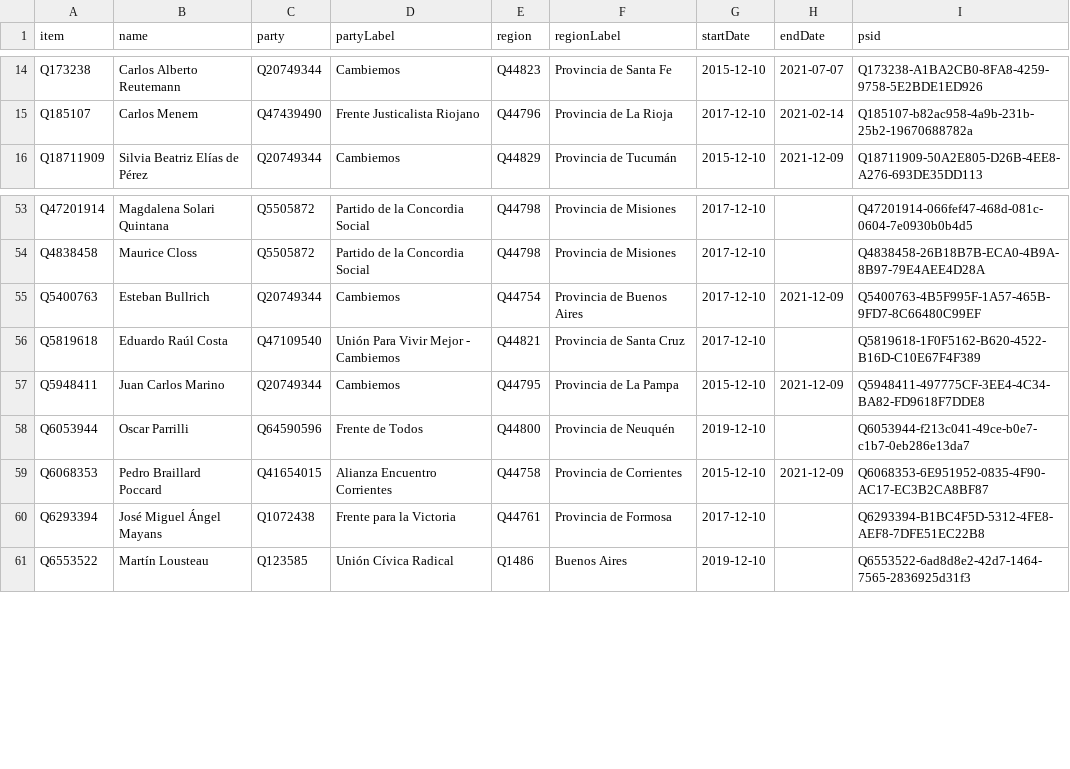
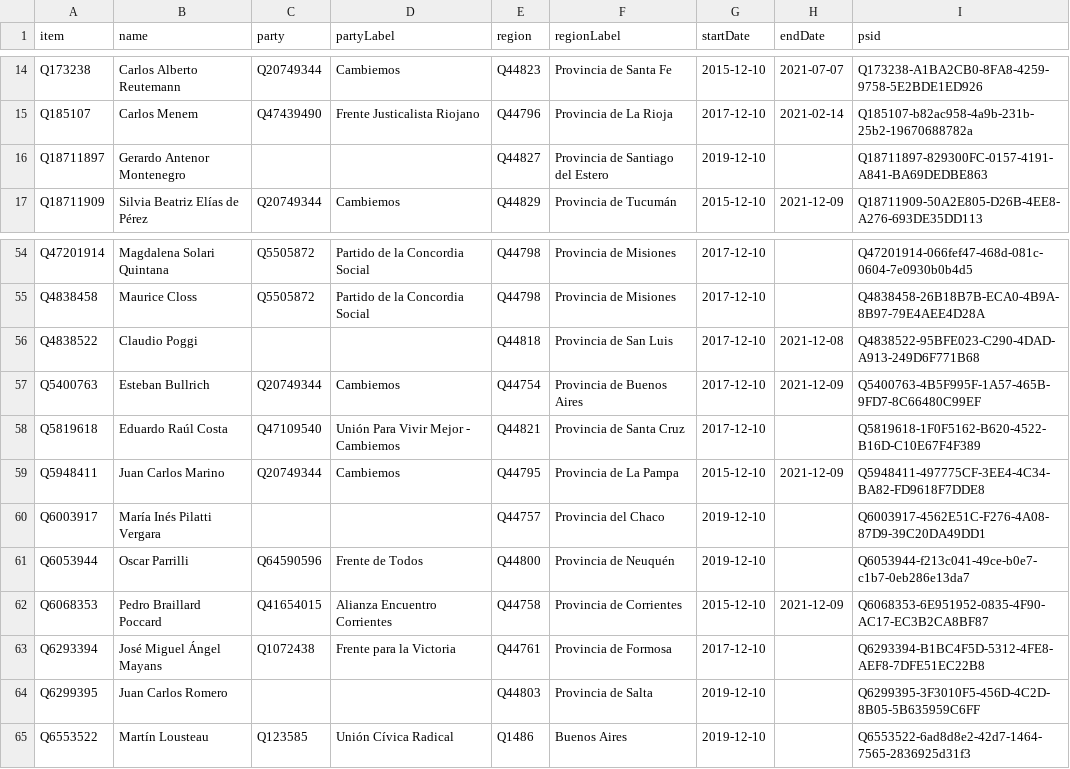
Before and after one commit to every-politician-scrapers/argentina-ministers, a CSV file: sources/senators-2019/wikidata.csv, drawn as a sheet; only a part is shown, gaps mark what is left out.

Commit message:
Compare external sources to Wikidata

```diff
--- a/sources/senators-2019/wikidata.csv
+++ b/sources/senators-2019/wikidata.csv
@@ -15,2 +15,3 @@ Q173238,Carlos Alberto Reutemann,Q20749344,Cambiemos,Q44823,Provincia de Santa F
 Q185107,Carlos Menem,Q47439490,Frente Justicalista Riojano,Q44796,Provincia de La Rioja,2017-12-10,2021-02-14,Q185107-b82ac958-4a9b-231b-25b2-19670688782a
+Q18711897,Gerardo Antenor Montenegro,,,Q44827,Provincia de Santiago del Estero,2019-12-10,,Q18711897-829300FC-0157-4191-A841-BA69DEDBE863
 Q18711909,Silvia Beatriz Elías de Pérez,Q20749344,Cambiemos,Q44829,Provincia de Tucumán,2015-12-10,2021-12-09,Q18711909-50A2E805-D26B-4EE8-A276-693DE35DD113
@@ -54,2 +55,3 @@ Q47201914,Magdalena Solari Quintana,Q5505872,Partido de la Concordia Social,Q447
 Q4838458,Maurice Closs,Q5505872,Partido de la Concordia Social,Q44798,Provincia de Misiones,2017-12-10,,Q4838458-26B18B7B-ECA0-4B9A-8B97-79E4AEE4D28A
+Q4838522,Claudio Poggi,,,Q44818,Provincia de San Luis,2017-12-10,2021-12-08,Q4838522-95BFE023-C290-4DAD-A913-249D6F771B68
 Q5400763,Esteban Bullrich,Q20749344,Cambiemos,Q44754,Provincia de Buenos Aires,2017-12-10,2021-12-09,Q5400763-4B5F995F-1A57-465B-9FD7-8C66480C99EF
@@ -57,2 +59,3 @@ Q5819618,Eduardo Raúl Costa,Q47109540,Unión Para Vivir Mejor - Cambiemos,Q4482
 Q5948411,Juan Carlos Marino,Q20749344,Cambiemos,Q44795,Provincia de La Pampa,2015-12-10,2021-12-09,Q5948411-497775CF-3EE4-4C34-BA82-FD9618F7DDE8
+Q6003917,María Inés Pilatti Vergara,,,Q44757,Provincia del Chaco,2019-12-10,,Q6003917-4562E51C-F276-4A08-87D9-39C20DA49DD1
 Q6053944,Oscar Parrilli,Q64590596,Frente de Todos,Q44800,Provincia de Neuquén,2019-12-10,,Q6053944-f213c041-49ce-b0e7-c1b7-0eb286e13da7
@@ -60,2 +63,3 @@ Q6068353,Pedro Braillard Poccard,Q41654015,Alianza Encuentro Corrientes,Q44758,P
 Q6293394,José Miguel Ángel Mayans,Q1072438,Frente para la Victoria,Q44761,Provincia de Formosa,2017-12-10,,Q6293394-B1BC4F5D-5312-4FE8-AEF8-7DFE51EC22B8
+Q6299395,Juan Carlos Romero,,,Q44803,Provincia de Salta,2019-12-10,,Q6299395-3F3010F5-456D-4C2D-8B05-5B635959C6FF
 Q6553522,Martín Lousteau,Q123585,Unión Cívica Radical,Q1486,Buenos Aires,2019-12-10,,Q6553522-6ad8d8e2-42d7-1464-7565-2836925d31f3
```
Also changed, not shown: sources/deputies-2017/diff.csv, sources/deputies-2017/wikidata.csv, 11 other files.
